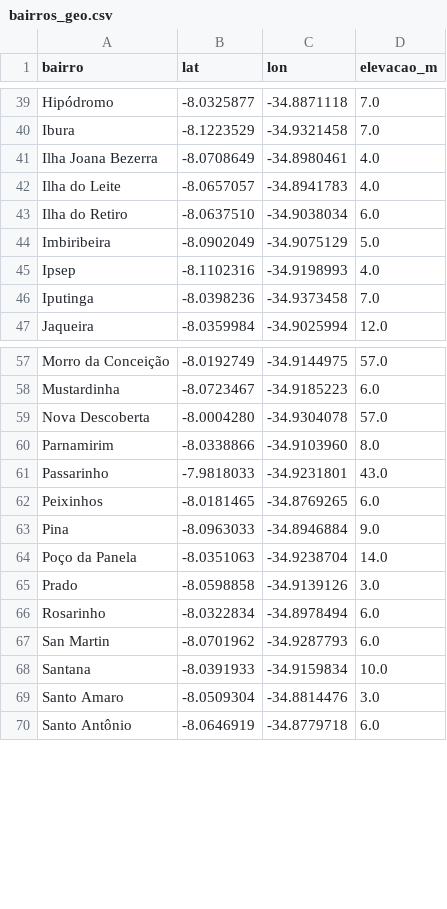
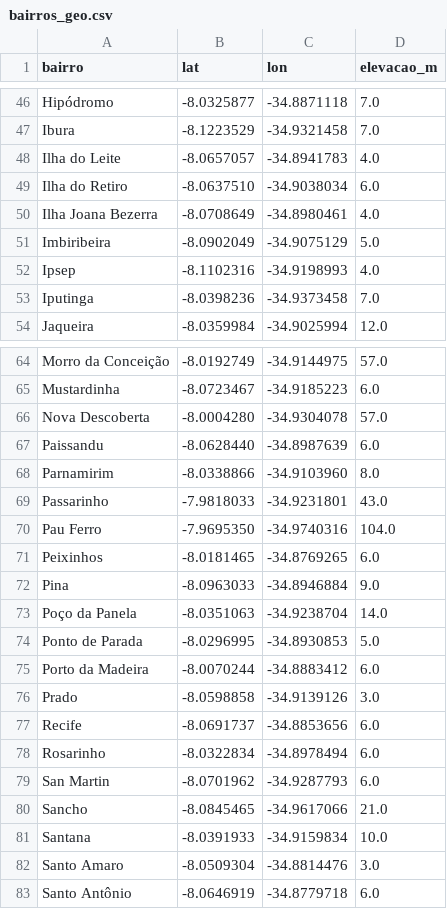
Before and after one commit to MisaelMarcos/DSI, a CSV file: src/backend/pipeline/data/bairros_geo.csv, drawn as a sheet; only a part is shown, gaps mark what is left out; the diff covers the shown part only.

```diff
--- a/src/backend/pipeline/data/bairros_geo.csv
+++ b/src/backend/pipeline/data/bairros_geo.csv
@@ -40,5 +47,5 @@ Hipódromo,-8.0325877,-34.8871118,7.0
 Ibura,-8.1223529,-34.9321458,7.0
-Ilha Joana Bezerra,-8.0708649,-34.8980461,4.0
 Ilha do Leite,-8.0657057,-34.8941783,4.0
 Ilha do Retiro,-8.0637510,-34.9038034,6.0
+Ilha Joana Bezerra,-8.0708649,-34.8980461,4.0
 Imbiribeira,-8.0902049,-34.9075129,5.0
@@ -59,4 +66,6 @@ Mustardinha,-8.0723467,-34.9185223,6.0
 Nova Descoberta,-8.0004280,-34.9304078,57.0
+Paissandu,-8.0628440,-34.8987639,6.0
 Parnamirim,-8.0338866,-34.9103960,8.0
 Passarinho,-7.9818033,-34.9231801,43.0
+Pau Ferro,-7.9695350,-34.9740316,104.0
 Peixinhos,-8.0181465,-34.8769265,6.0
@@ -64,5 +73,9 @@ Pina,-8.0963033,-34.8946884,9.0
 Poço da Panela,-8.0351063,-34.9238704,14.0
+Ponto de Parada,-8.0296995,-34.8930853,5.0
+Porto da Madeira,-8.0070244,-34.8883412,6.0
 Prado,-8.0598858,-34.9139126,3.0
+Recife,-8.0691737,-34.8853656,6.0
 Rosarinho,-8.0322834,-34.8978494,6.0
 San Martin,-8.0701962,-34.9287793,6.0
+Sancho,-8.0845465,-34.9617066,21.0
 Santana,-8.0391933,-34.9159834,10.0
```
Also changed, not shown: 11 added rows, 11 removed rows and 3 moved rows elsewhere in this file, src/backend/pipeline/data/ocorrencias.csv, src/backend/pipeline/data/ranking_bairros.csv, 11 other files.
